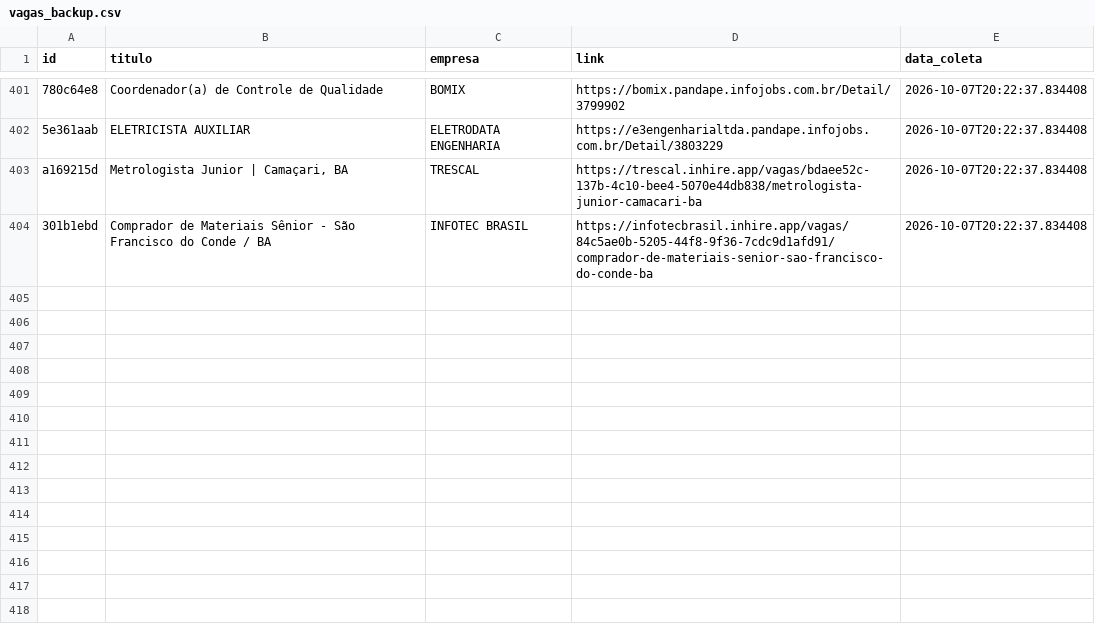
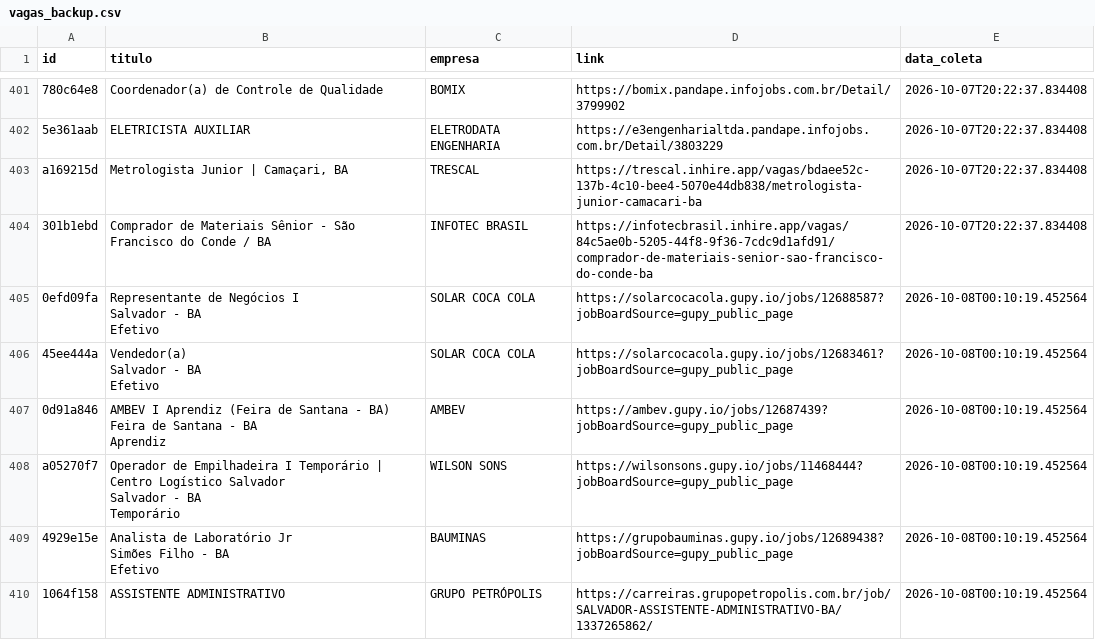
Before and after one commit to AndreyCarlos07/central-vagas, a CSV file: vagas_backup.csv, drawn as a sheet; only a part is shown, gaps mark what is left out; ↵ is a line break in a cell; the diff names each change by its address in the sheet, - before the commit and + after, or states it on an @@ line.

Commit message:
Backup automático vagas.csv

```diff
--- a/vagas_backup.csv
+++ b/vagas_backup.csv
+row 405: 0efd09fa | Representante de Negócios I ↵ Salvador - BA ↵ Efetivo | SOLAR COCA COLA | https://solarcocacola.gupy.io/jobs/12688587?jobBoardSource=gupy_public_page | 2026-10-08T00:10:19.452564
+row 406: 45ee444a | Vendedor(a) ↵ Salvador - BA ↵ Efetivo | SOLAR COCA COLA | https://solarcocacola.gupy.io/jobs/12683461?jobBoardSource=gupy_public_page | 2026-10-08T00:10:19.452564
+row 407: 0d91a846 | AMBEV I Aprendiz (Feira de Santana - BA) ↵ Feira de Santana - BA ↵ Aprendiz | AMBEV | https://ambev.gupy.io/jobs/12687439?jobBoardSource=gupy_public_page | 2026-10-08T00:10:19.452564
+row 408: a05270f7 | Operador de Empilhadeira I Temporário | Centro Logístico Salvador ↵ Salvador - BA ↵ Temporário | WILSON SONS | https://wilsonsons.gupy.io/jobs/11468444?jobBoardSource=gupy_public_page | 2026-10-08T00:10:19.452564
+row 409: 4929e15e | Analista de Laboratório Jr ↵ Simões Filho - BA ↵ Efetivo | BAUMINAS | https://grupobauminas.gupy.io/jobs/12689438?jobBoardSource=gupy_public_page | 2026-10-08T00:10:19.452564
+row 410: 1064f158 | ASSISTENTE ADMINISTRATIVO | GRUPO PETRÓPOLIS | https://carreiras.grupopetropolis.com.br/job/SALVADOR-ASSISTENTE-ADMINISTRATIVO-BA/1337265862/ | 2026-10-08T00:10:19.452564
```
